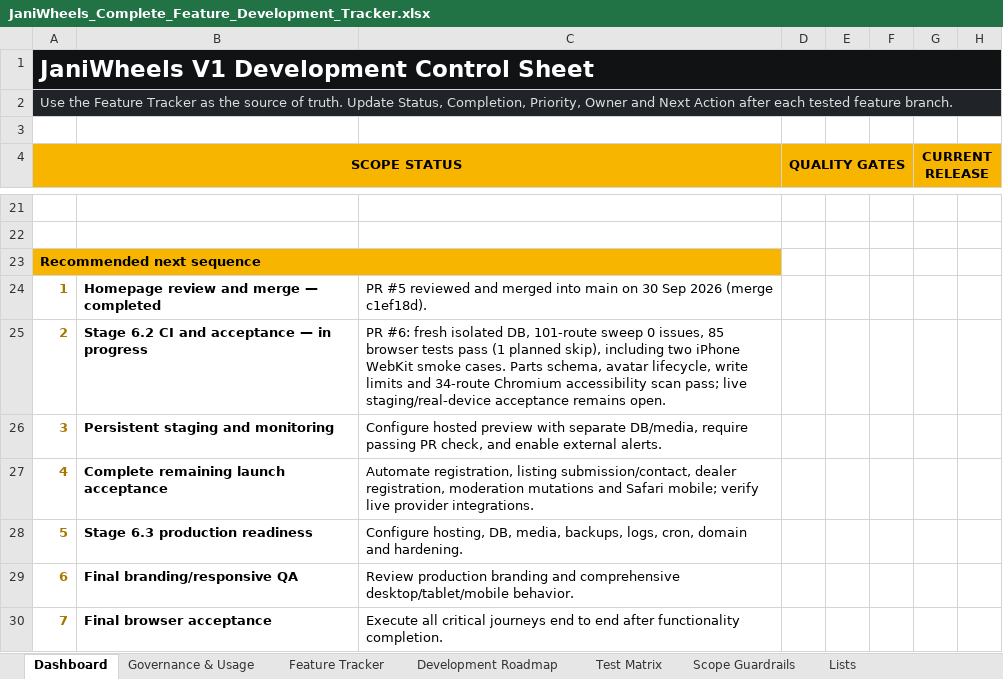
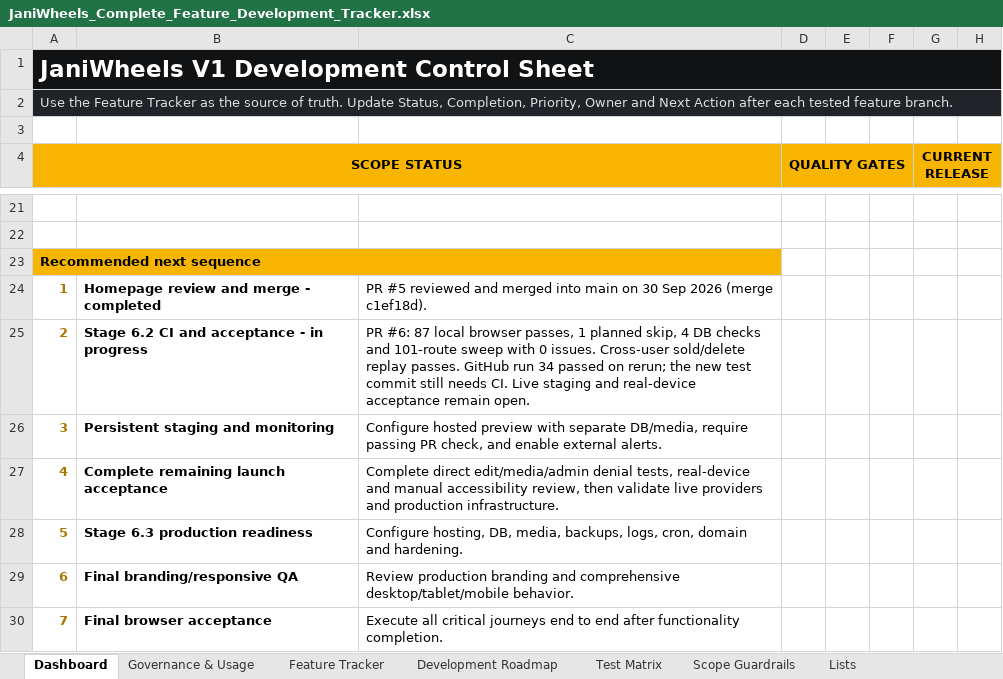
Before and after one commit to Tech-Orbit-Systems/JaniWheels, an Excel workbook: docs/JaniWheels_Complete_Feature_Development_Tracker.xlsx, sheet Dashboard, drawn as a sheet; only a part is shown, gaps mark what is left out; values as stored, in another font and other column widths than the file's, no borders; charts and pictures not drawn; the diff names each change by its address in the sheet, - before the commit and + after, or states it on an @@ line.

Commit message:
Verify cross-user sold and delete action denial

```diff
--- a/docs/JaniWheels_Complete_Feature_Development_Tracker.xlsx (sheet Dashboard)
+++ b/docs/JaniWheels_Complete_Feature_Development_Tracker.xlsx (sheet Dashboard)
-B24: Homepage review and merge — completed
+B24: Homepage review and merge - completed
-B25: Stage 6.2 CI and acceptance — in progress
+B25: Stage 6.2 CI and acceptance - in progress
-C25: PR #6: fresh isolated DB, 101-route sweep 0 issues, 85 browser tests pass (1 planned skip), including two iPhone WebKit smoke cases. Parts schema, avatar lifecycle, write limits and 34-route Chromium accessibility scan pass; live staging/real-device acceptance remains open.
+C25: PR #6: 87 local browser passes, 1 planned skip, 4 DB checks and 101-route sweep with 0 issues. Cross-user sold/delete replay passes. GitHub run 34 passed on rerun; the new test commit still needs CI. Live staging and real-device acceptance remain open.
-C27: Automate registration, listing submission/contact, dealer registration, moderation mutations and Safari mobile; verify live provider integrations.
+C27: Complete direct edit/media/admin denial tests, real-device and manual accessibility review, then validate live providers and production infrastructure.
```
Also changed, not shown: sheet Feature Tracker, sheet Test Matrix, sheet Governance & Usage, charts or pictures, 3 other files.
